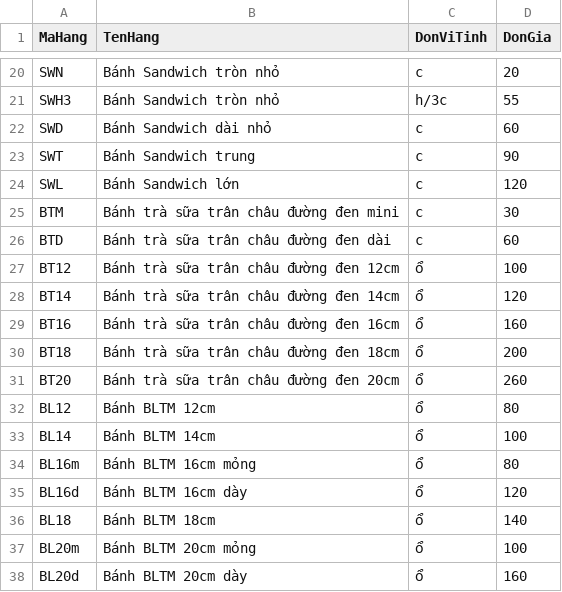
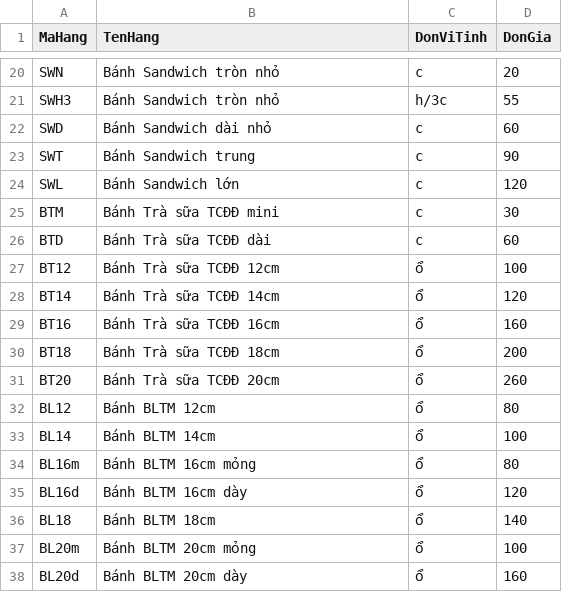
Before and after one commit to bepnhamenic/bepnhamenic.github.io, a CSV file: menu/menu.csv, drawn as a sheet; only a part is shown, gaps mark what is left out; the diff covers the shown part only.

```diff
--- a/menu/menu.csv
+++ b/menu/menu.csv
@@ -24,9 +24,9 @@ SWT,Bánh Sandwich trung,c,90
 SWL,Bánh Sandwich lớn,c,120
-BTM,Bánh trà sữa trân châu đường đen mini,c,30
-BTD,Bánh trà sữa trân châu đường đen dài,c,60
-BT12,Bánh trà sữa trân châu đường đen 12cm,ổ,100
-BT14,Bánh trà sữa trân châu đường đen 14cm,ổ,120
-BT16,Bánh trà sữa trân châu đường đen 16cm,ổ,160
-BT18,Bánh trà sữa trân châu đường đen 18cm,ổ,200
-BT20,Bánh trà sữa trân châu đường đen 20cm,ổ,260
+BTM,Bánh Trà sữa TCĐĐ mini,c,30
+BTD,Bánh Trà sữa TCĐĐ dài,c,60
+BT12,Bánh Trà sữa TCĐĐ 12cm,ổ,100
+BT14,Bánh Trà sữa TCĐĐ 14cm,ổ,120
+BT16,Bánh Trà sữa TCĐĐ 16cm,ổ,160
+BT18,Bánh Trà sữa TCĐĐ 18cm,ổ,200
+BT20,Bánh Trà sữa TCĐĐ 20cm,ổ,260
 BL12,Bánh BLTM 12cm,ổ,80
```
Also changed, not shown: 15 added rows elsewhere in this file.
